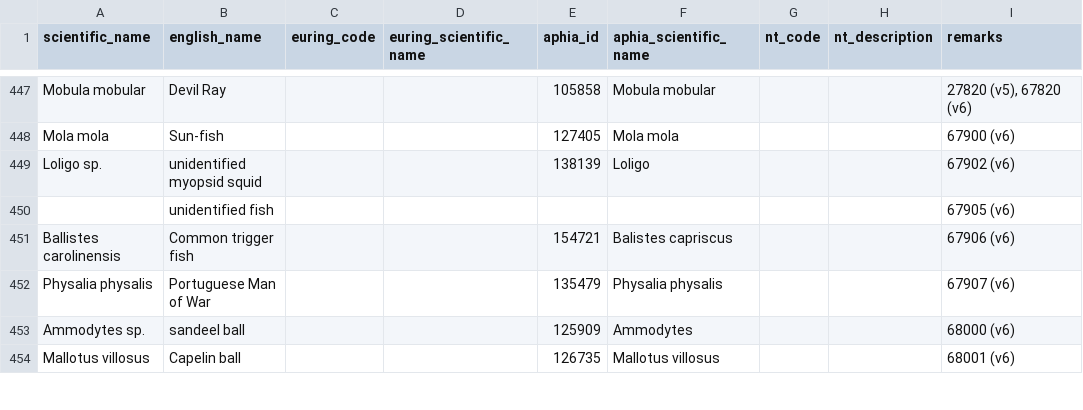
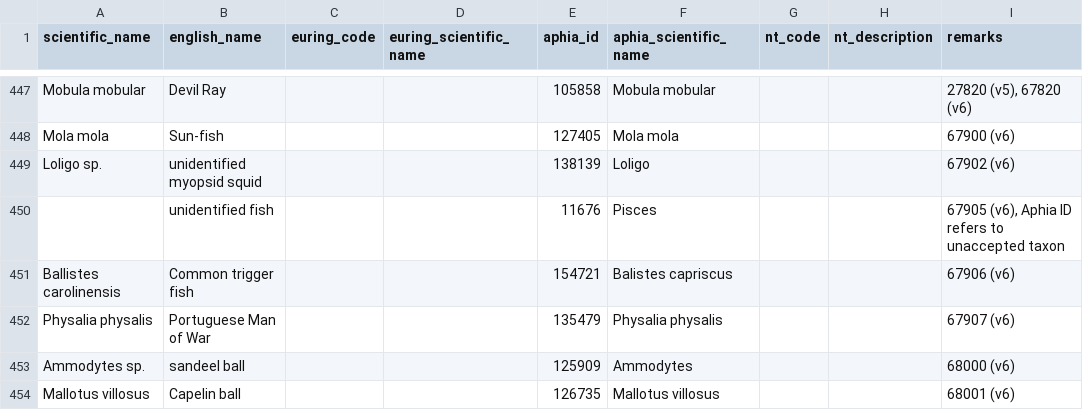
Before and after one commit to ices-tools-dev/esas, a TSV file: _data/vocabularies/species.tsv, drawn as a sheet; only a part is shown, gaps mark what is left out; the diff covers the shown part only.

Commit message:
Review of final taxa with @nicolasvanermen

```diff
--- a/_data/vocabularies/species.tsv
+++ b/_data/vocabularies/species.tsv
@@ -449,3 +449,3 @@ Mola mola	Sun-fish			127405	Mola mola			67900 (v6)
 Loligo sp.	unidentified myopsid squid			138139	Loligo			67902 (v6)
-	unidentified fish							67905 (v6)
+	unidentified fish			11676	Pisces			67905 (v6), Aphia ID refers to unaccepted taxon
 Ballistes carolinensis	Common trigger fish			154721	Balistes capriscus			67906 (v6)
```
Also changed, not shown: 4 added rows, 4 removed rows and 58 edited cells elsewhere in this file.
